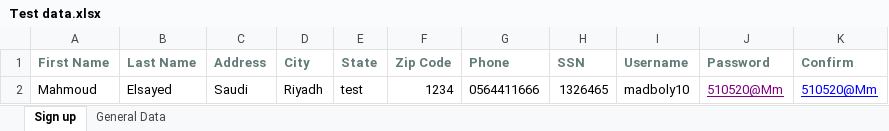
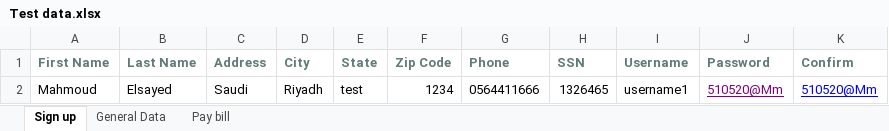
Before and after one commit to MahmoudMadboly/KatalonDemo_parabank, an Excel workbook: Data Files/Test data.xlsx, sheet Sign up, drawn as a sheet; values as stored, in another font and other column widths than the file's, no borders; the diff names each change by its address in the sheet, - before the commit and + after, or states it on an @@ line.

Commit message:
implement bill pay test case

```diff
--- a/Data Files/Test data.xlsx (sheet Sign up)
+++ b/Data Files/Test data.xlsx (sheet Sign up)
+sheet tab: Pay bill
-I2 (Username): madboly10
+I2 (Username): username1
```
Also changed, not shown: sheet General Data, 35 other files.
